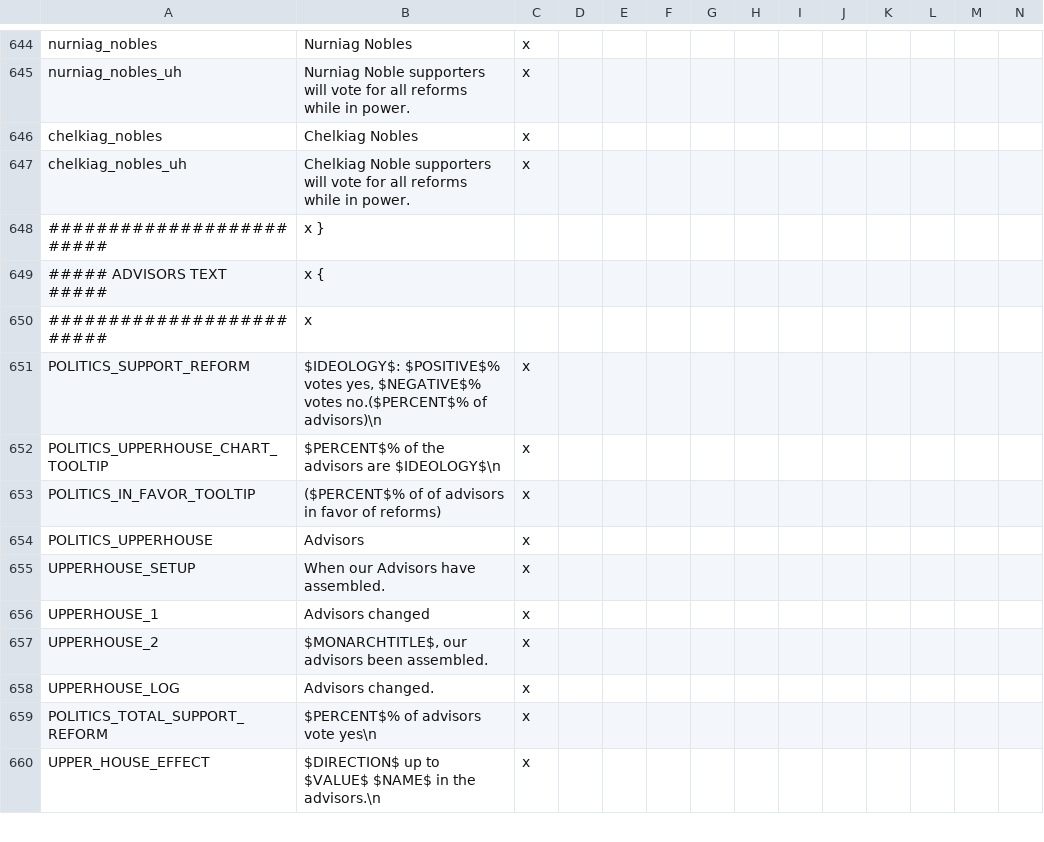
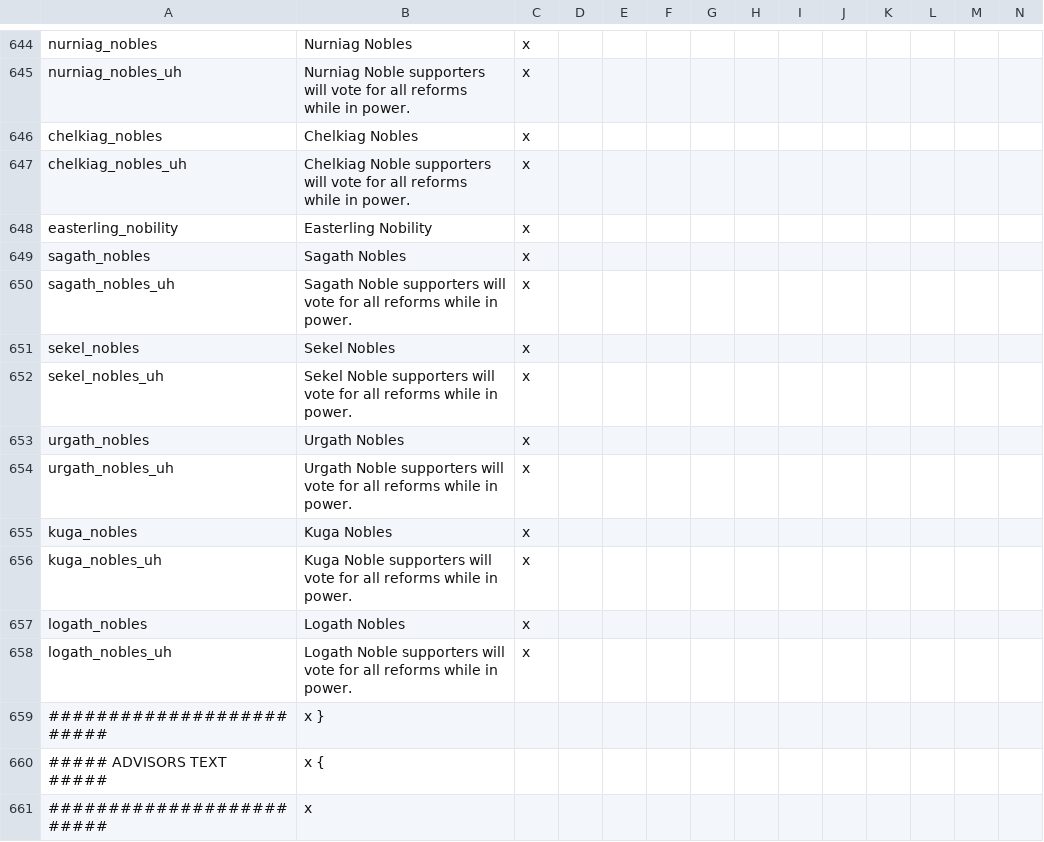
Before and after one commit to kvopper/TTA-Victoria-2, a CSV file: localisation/politics.csv, drawn as a sheet; only a part is shown, gaps mark what is left out; the shorter side is filled out with more unchanged rows; rows hold the shown columns only; the diff names each change by its address in the sheet, - before the commit and + after, or states it on an @@ line.

Commit message:
Add Easterling dynasties

```diff
--- a/localisation/politics.csv
+++ b/localisation/politics.csv
+row 648: easterling_nobility | Easterling Nobility | x
+row 649: sagath_nobles | Sagath Nobles | x
+row 650: sagath_nobles_uh | Sagath Noble supporters will vote for all reforms while in power. | x
+row 651: sekel_nobles | Sekel Nobles | x
+row 652: sekel_nobles_uh | Sekel Noble supporters will vote for all reforms while in power. | x
+row 653: urgath_nobles | Urgath Nobles | x
+row 654: urgath_nobles_uh | Urgath Noble supporters will vote for all reforms while in power. | x
+row 655: kuga_nobles | Kuga Nobles | x
+row 656: kuga_nobles_uh | Kuga Noble supporters will vote for all reforms while in power. | x
+row 657: logath_nobles | Logath Nobles | x
+row 658: logath_nobles_uh | Logath Noble supporters will vote for all reforms while in power. | x
```
Also changed, not shown: localisation/countries.csv, localisation/modifiers and flags.csv, 35 other files.
